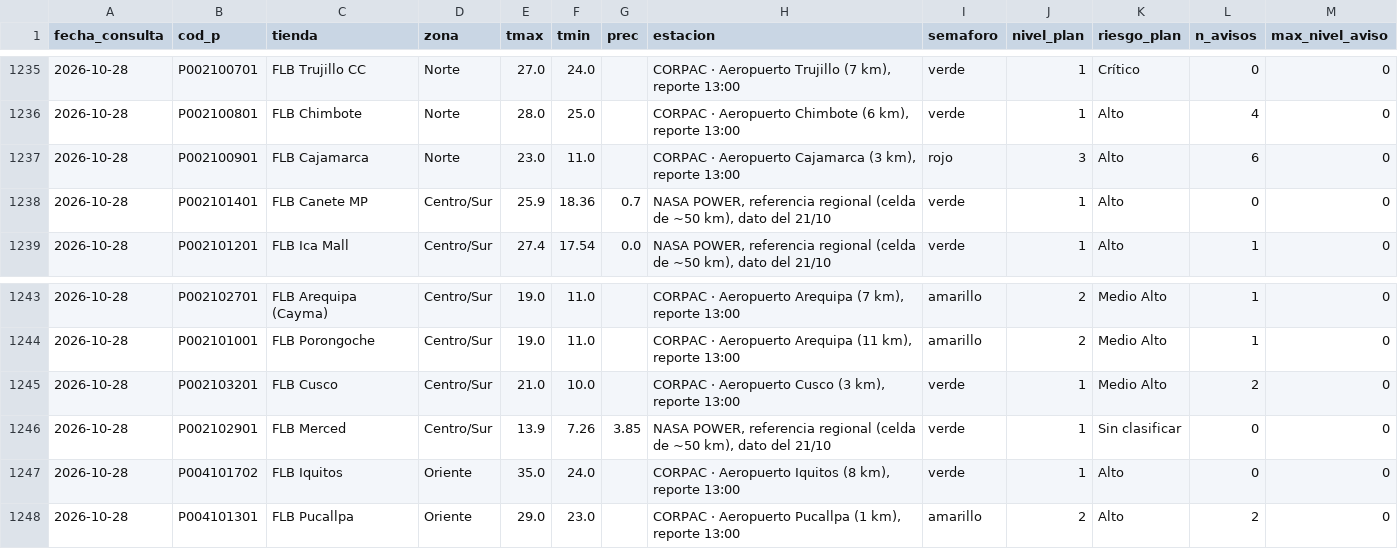
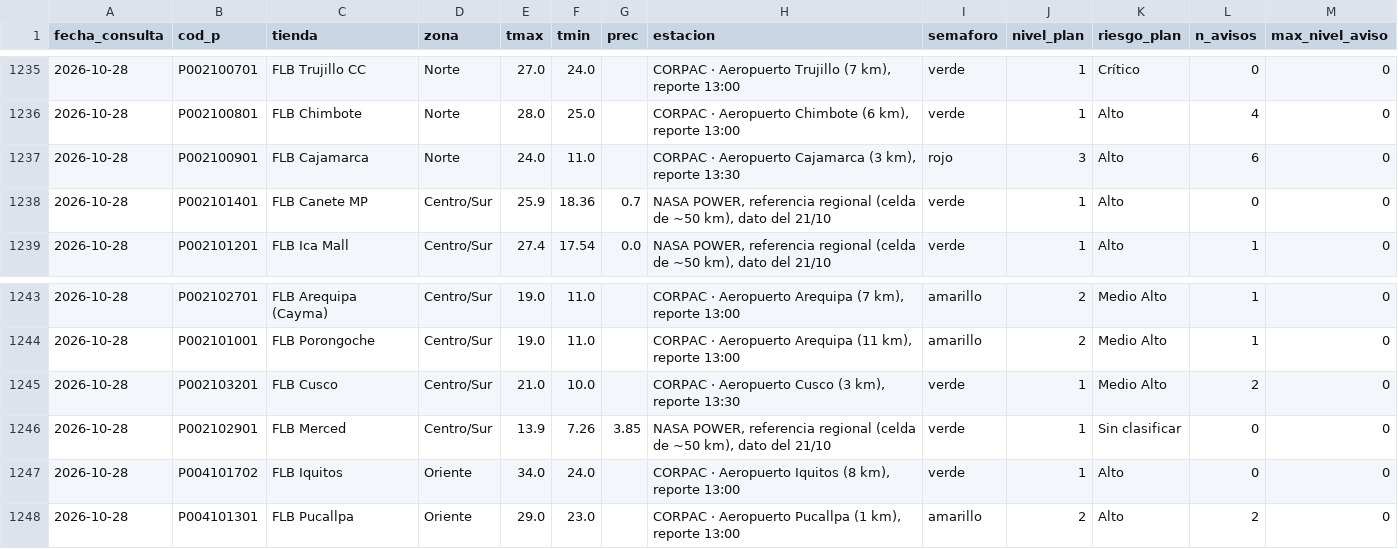
Before and after one commit to rodrigo51200-tech/monitor-fen, a CSV file: historial/clima_tiendas.csv, drawn as a sheet; only a part is shown, gaps mark what is left out.

```diff
--- a/historial/clima_tiendas.csv
+++ b/historial/clima_tiendas.csv
@@ -1236,3 +1236,3 @@
 2026-10-28,P002100801,FLB Chimbote,Norte,28.0,25.0,,"CORPAC · Aeropuerto Chimbote (6 km), reporte 13:00",verde,1,Alto,4,0
-2026-10-28,P002100901,FLB Cajamarca,Norte,23.0,11.0,,"CORPAC · Aeropuerto Cajamarca (3 km), reporte 13:00",rojo,3,Alto,6,0
+2026-10-28,P002100901,FLB Cajamarca,Norte,24.0,11.0,,"CORPAC · Aeropuerto Cajamarca (3 km), reporte 13:30",rojo,3,Alto,6,0
 2026-10-28,P002101401,FLB Canete MP,Centro/Sur,25.9,18.36,0.7,"NASA POWER, referencia regional (celda de ~50 km), dato del 21/10",verde,1,Alto,0,0
@@ -1244,5 +1244,5 @@
 2026-10-28,P002101001,FLB Porongoche,Centro/Sur,19.0,11.0,,"CORPAC · Aeropuerto Arequipa (11 km), reporte 13:00",amarillo,2,Medio Alto,1,0
-2026-10-28,P002103201,FLB Cusco,Centro/Sur,21.0,10.0,,"CORPAC · Aeropuerto Cusco (3 km), reporte 13:00",verde,1,Medio Alto,2,0
+2026-10-28,P002103201,FLB Cusco,Centro/Sur,21.0,10.0,,"CORPAC · Aeropuerto Cusco (3 km), reporte 13:30",verde,1,Medio Alto,2,0
 2026-10-28,P002102901,FLB Merced,Centro/Sur,13.9,7.26,3.85,"NASA POWER, referencia regional (celda de ~50 km), dato del 21/10",verde,1,Sin clasificar,0,0
-2026-10-28,P004101702,FLB Iquitos,Oriente,35.0,24.0,,"CORPAC · Aeropuerto Iquitos (8 km), reporte 13:00",verde,1,Alto,0,0
+2026-10-28,P004101702,FLB Iquitos,Oriente,34.0,24.0,,"CORPAC · Aeropuerto Iquitos (8 km), reporte 13:00",verde,1,Alto,0,0
 2026-10-28,P004101301,FLB Pucallpa,Oriente,29.0,23.0,,"CORPAC · Aeropuerto Pucallpa (1 km), reporte 13:00",amarillo,2,Alto,2,0
```
Also changed, not shown: 5 other files.
